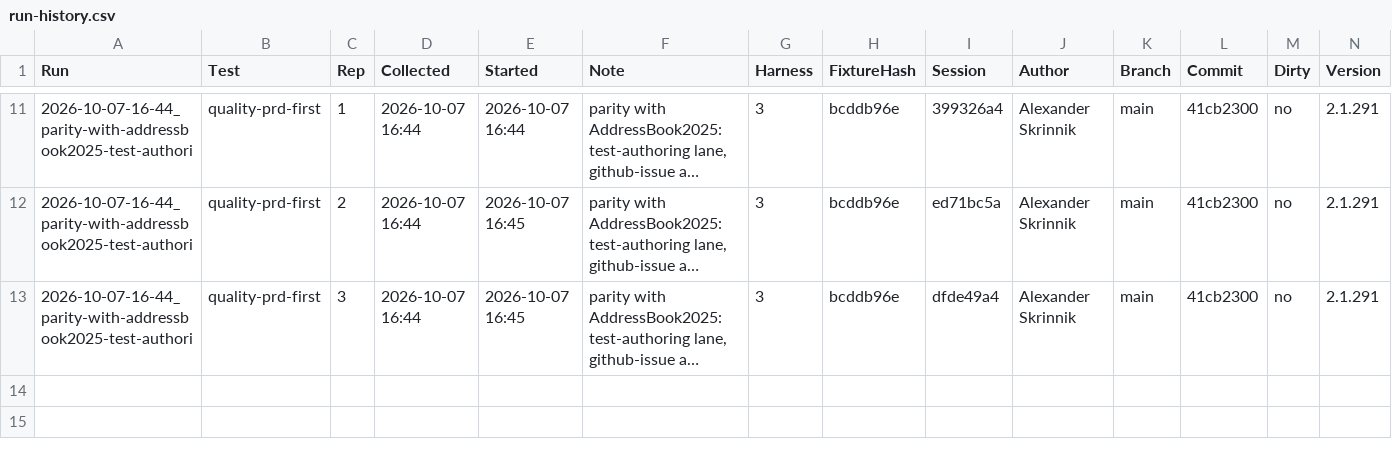
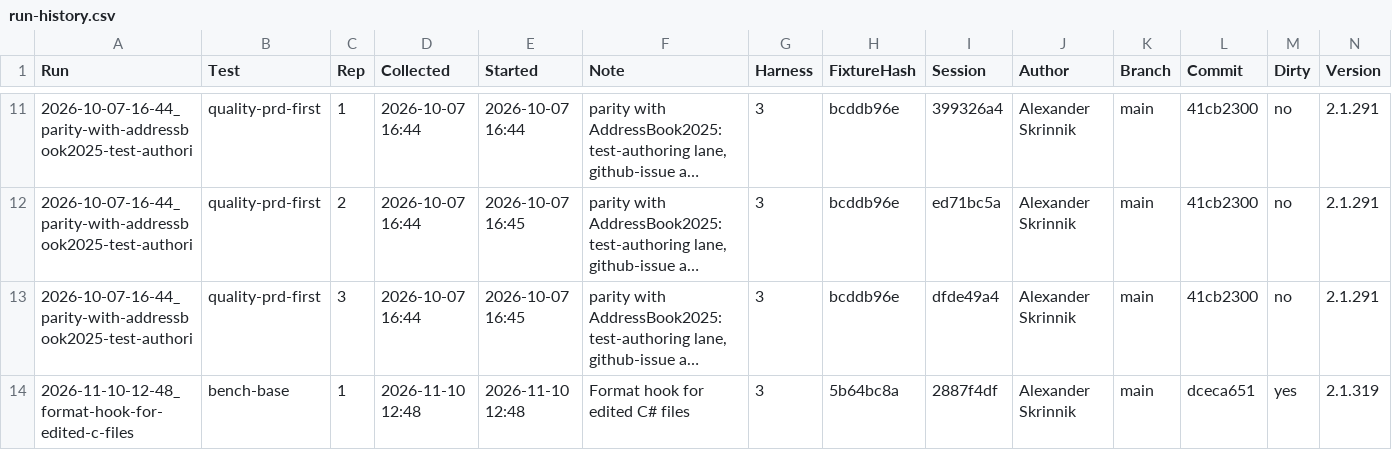
Before and after one commit to askrinnik/GitHubBackup, a CSV file: .ai/benchmarks/harness/run-history.csv, drawn as a sheet; only a part is shown, gaps mark what is left out; long unchanged cells end in …; rows hold the shown columns only; the diff names each change by its address in the sheet, - before the commit and + after, or states it on an @@ line.

Commit message:
#46 F0.7: Claude Code hooks for format and build
- Add PostToolUse hook that formats an edited .cs file under src with dotnet format whitespace
- Add Test-FormattableFile rule that accepts only existing .cs files under src
- Add 14 hook check cases, including a run of the hook on a temp folder
- Wire the format hook as a second PostToolUse entry in .claude/settings.json
- Document the hook in the Hooks section of docs/ai/README.md with a portability note
- Remove #46 from the deferred tasks in docs/ai/README.md
- Add the implementation plan for #46 under docs/plans
- Record the bench-base run of the format hook in the harness benchmark history
- Save the session profile record

```diff
--- a/.ai/benchmarks/harness/run-history.csv
+++ b/.ai/benchmarks/harness/run-history.csv
+row 14: 2026-11-10-12-48_format-hook-for-edited-c-files | bench-base | 1 | 2026-11-10 12:48 | 2026-11-10 12:48 | Format hook for edited C# files | 3 | 5b64bc8a | 2887f4df | Alexander Skrinnik | main | dceca651 | yes | 2.1.319
```
Also changed, not shown: 10 other files.
